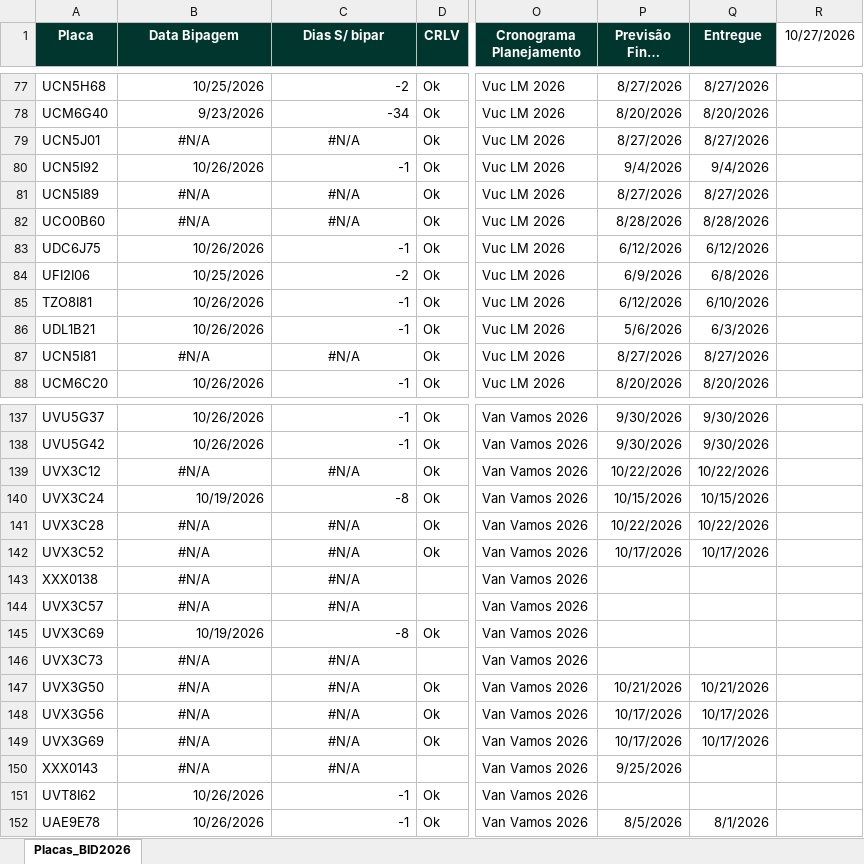
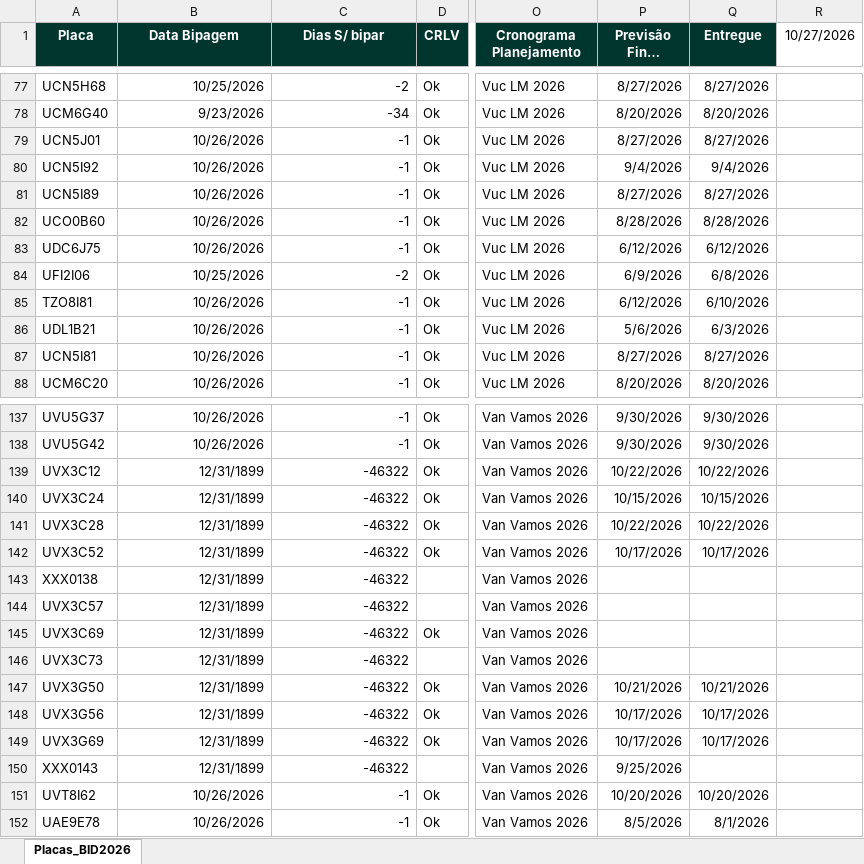
Before and after one commit to FrotaDeluna/BID2026, an Excel workbook: data.xlsx, sheet Placas_BID2026, drawn as a sheet; only a part is shown, gaps mark what is left out; long unchanged cells end in …; values as stored, in another font and other column widths than the file's, no borders; the diff covers the shown part only; the diff names each change by its address in the sheet, - before the commit and + after, or states it on an @@ line.

Commit message:
Add files via upload

```diff
--- a/data.xlsx (sheet Placas_BID2026)
+++ b/data.xlsx (sheet Placas_BID2026)
-B79 (Data Bipagem): #N/A
+B79 (Data Bipagem): 10/26/2026
-B79:C79 alignment: center
+B79:C79 alignment: right
-C79 (Dias S/ bipar): #N/A
+C79 (Dias S/ bipar): -1
-B81:B82 (Data Bipagem): #N/A
+B81:B82 (Data Bipagem): 10/26/2026
-B81:C82 alignment: center
+B81:C82 alignment: right
-C81:C82 (Dias S/ bipar): #N/A
+C81:C82 (Dias S/ bipar): -1
-B87 (Data Bipagem): #N/A
+B87 (Data Bipagem): 10/26/2026
-B87:C87 alignment: center
+B87:C87 alignment: right
-C87 (Dias S/ bipar): #N/A
+C87 (Dias S/ bipar): -1
-B139 (Data Bipagem): #N/A
+B139 (Data Bipagem): 12/31/1899
-B139:C139 alignment: center
+B139:C139 alignment: right
-C139 (Dias S/ bipar): #N/A
+C139 (Dias S/ bipar): -46322
-B140 (Data Bipagem): 10/19/2026
+B140 (Data Bipagem): 12/31/1899
-C140 (Dias S/ bipar): -8
+C140 (Dias S/ bipar): -46322
-B141:B144 (Data Bipagem): #N/A
+B141:B144 (Data Bipagem): 12/31/1899
-B141:C144 alignment: center
+B141:C144 alignment: right
-C141:C144 (Dias S/ bipar): #N/A
+C141:C144 (Dias S/ bipar): -46322
-B145 (Data Bipagem): 10/19/2026
+B145 (Data Bipagem): 12/31/1899
-C145 (Dias S/ bipar): -8
+C145 (Dias S/ bipar): -46322
-B146:B150 (Data Bipagem): #N/A
+B146:B150 (Data Bipagem): 12/31/1899
-B146:C150 alignment: center
+B146:C150 alignment: right
-C146:C150 (Dias S/ bipar): #N/A
+C146:C150 (Dias S/ bipar): -46322
-P151 (Previsão Final Entrega): (empty)
+P151 (Previsão Final Entrega): 10/20/2026
-Q151 (Entregue): (empty)
+Q151 (Entregue): 10/20/2026
```
Also changed, not shown: 8 edited cells and cell formats elsewhere in this sheet.
